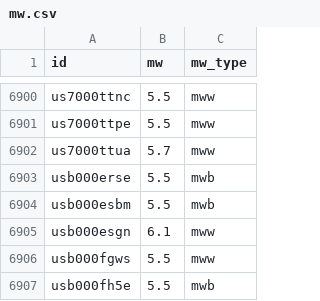
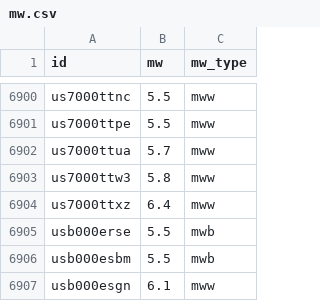
Before and after one commit to judithhubbard/earthquake-stats, a CSV file: pipeline/mw.csv, drawn as a sheet; only a part is shown, gaps mark what is left out; the shorter side is filled out with more unchanged rows.

```diff
--- a/pipeline/mw.csv
+++ b/pipeline/mw.csv
@@ -6902,2 +6902,4 @@ us7000ttpe,5.5,mww
 us7000ttua,5.7,mww
+us7000ttw3,5.8,mww
+us7000ttxz,6.4,mww
 usb000erse,5.5,mwb
```
